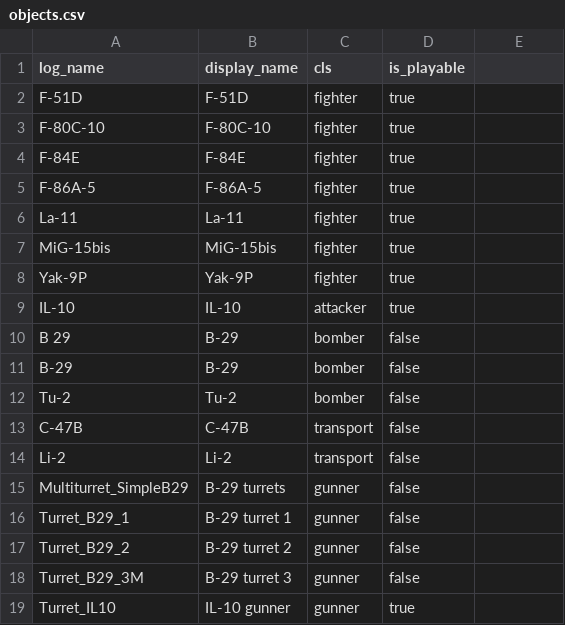
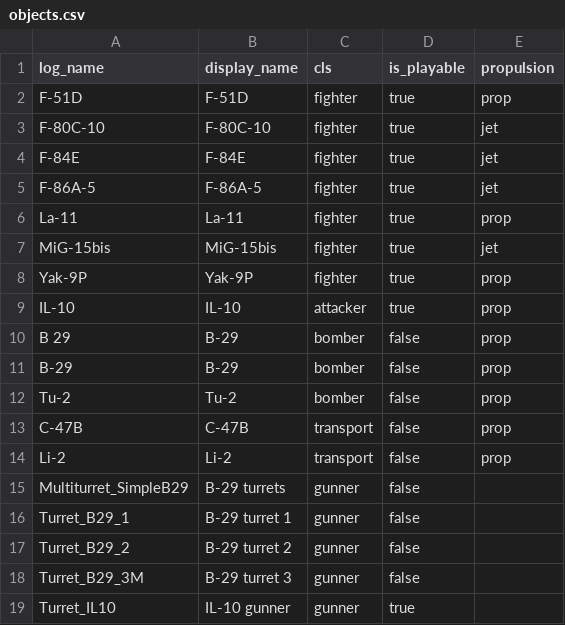
Before and after one commit to FGlazov/il2_korea_stats, a CSV file: src/il2ks/core/catalog/data/objects.csv, drawn as a sheet; only a part is shown; the diff names each change by its address in the sheet, - before the commit and + after, or states it on an @@ line.

```diff
--- a/src/il2ks/core/catalog/data/objects.csv
+++ b/src/il2ks/core/catalog/data/objects.csv
-E1: (empty)
+E1: propulsion
-E2 (propulsion): (empty)
+E2 (propulsion): prop
-E3:E5 (propulsion): (empty)
+E3:E5 (propulsion): jet
-E6 (propulsion): (empty)
+E6 (propulsion): prop
-E7 (propulsion): (empty)
+E7 (propulsion): jet
-E8:E14 (propulsion): (empty)
+E8:E14 (propulsion): prop
```
Also changed, not shown: 2 other files.
